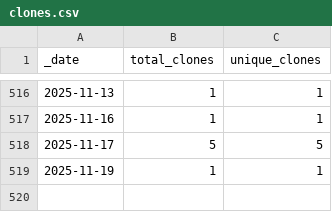
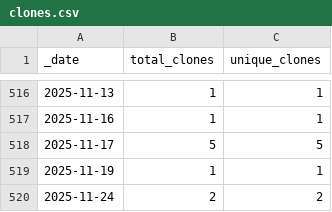
Before and after one commit to ActivitySpaceLab/space_mapper, a CSV file: traffic/clones.csv, drawn as a sheet; only a part is shown, gaps mark what is left out.

```diff
--- a/traffic/clones.csv
+++ b/traffic/clones.csv
@@ -519 +519,2 @@ _date,total_clones,unique_clones
 2025-11-19,1,1
+2025-11-24,2,2
```
Also changed, not shown: traffic/views.csv, 1 other file.
